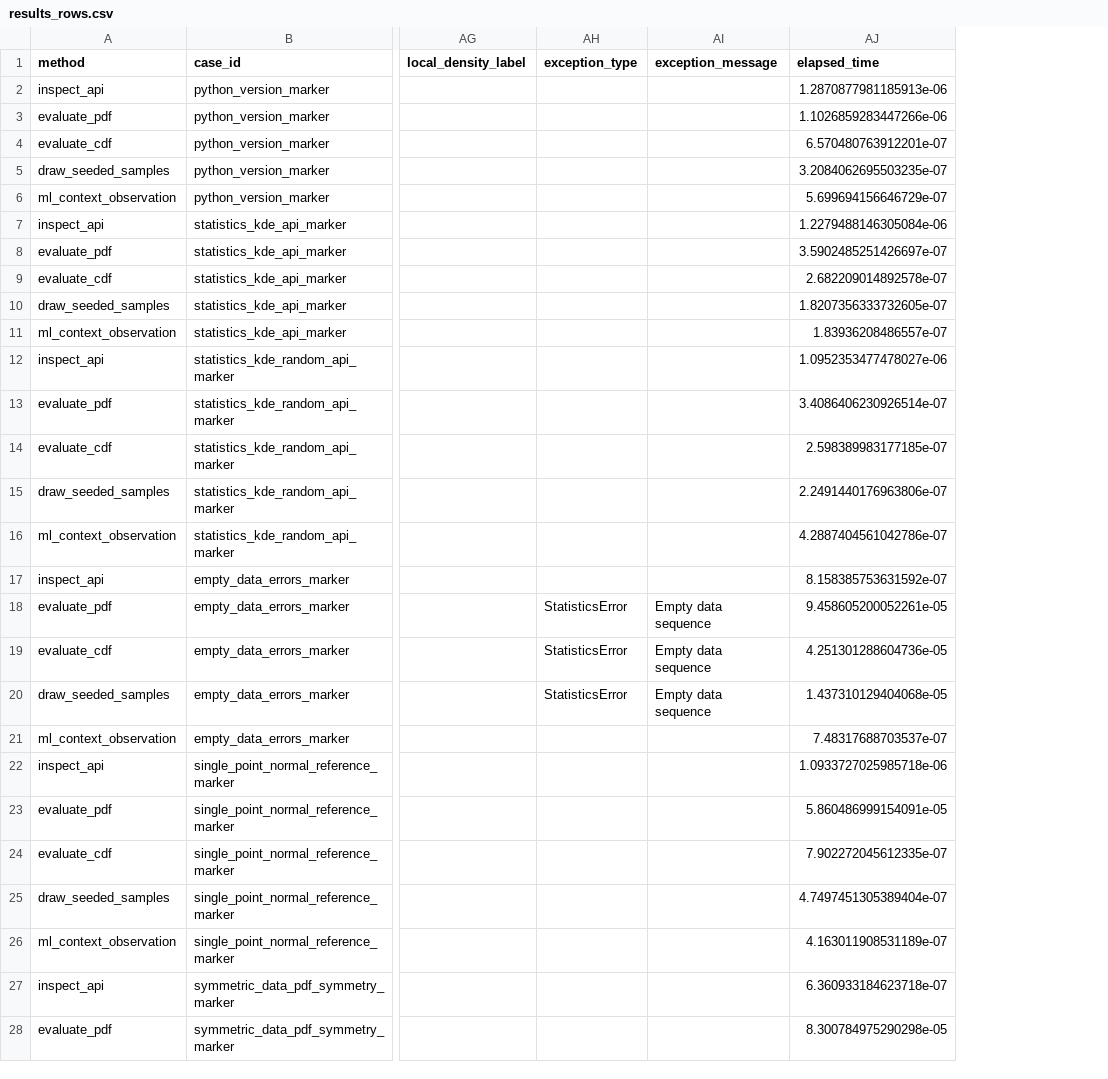
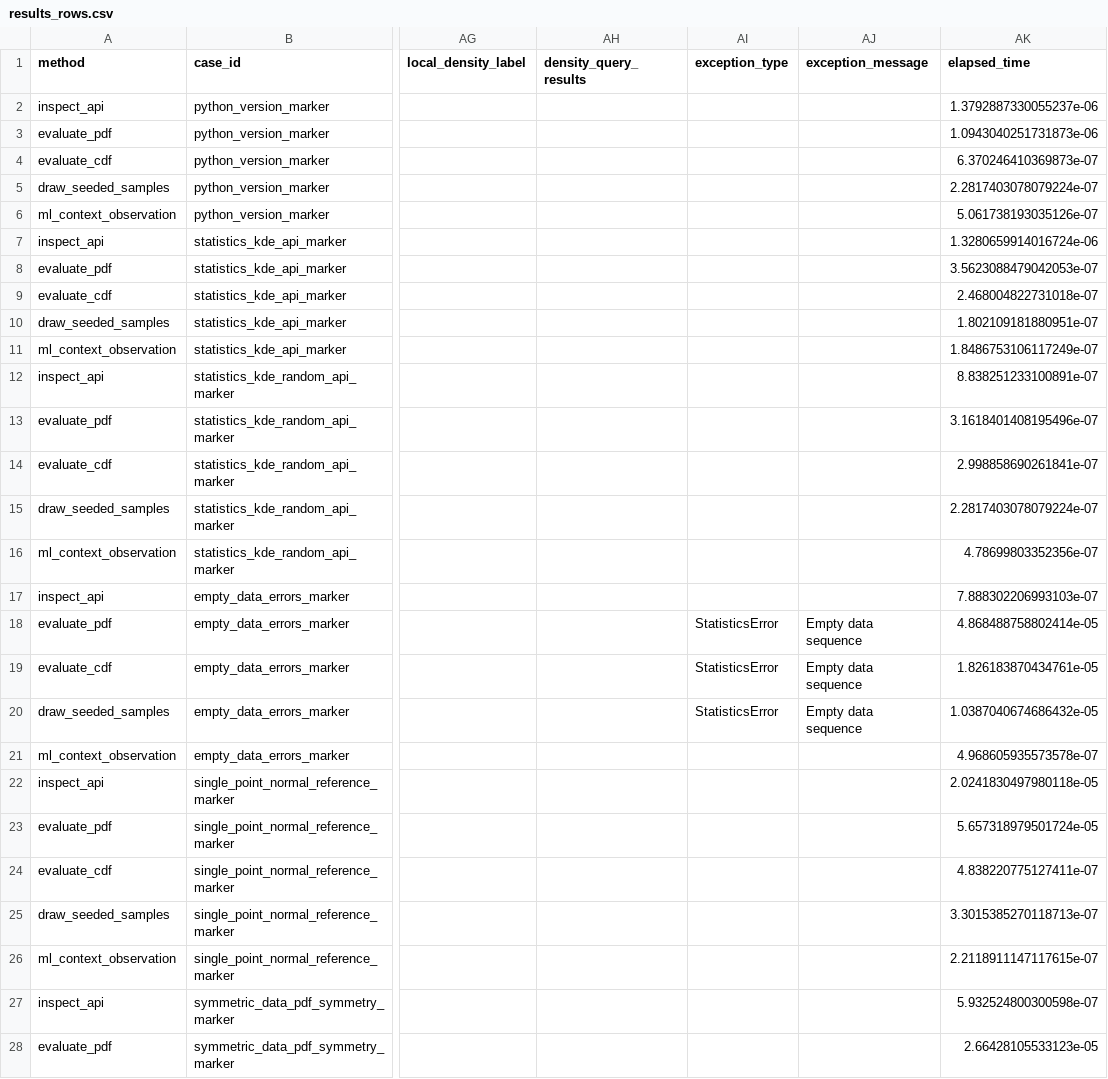
Before and after one commit to necat101/python-stdlib-kde-bandwidth-footgun-lab, a CSV file: results_rows.csv, drawn as a sheet; only a part is shown, gaps mark what is left out; addresses are those after the commit; the diff covers the shown part only; the diff names each change by its address in the sheet, - before the commit and + after, or states it on an @@ line.

Commit message:
fix: audit fixes – classification safety, empty_data strictness, query evidence, artifact scan
- run_method: missing actual_classification → fail (was copy expected)
- empty_data_errors: require StatisticsError exactly, fail on other exceptions
- tiny_density_threshold: record all 3 queries in density_query_results JSON field with left/right scores, label, tie flag; test verifies all 3
- artifact_scan: strengthen – ban /home/, /root/, ghp_, sk-, passwd; regex-check session credentials; check /tmp leaks in data files
- README: sanitize interpreter path disclosure – no literal home-directory path in committed docs
- test_tiny_classifier: verify 3-query structured results

```diff
--- a/results_rows.csv
+++ b/results_rows.csv
+column AH (density_query_results), empty
-AK2 (elapsed_time): 1.2870877981185913e-06
+AK2 (elapsed_time): 1.3792887330055237e-06
-AK3 (elapsed_time): 1.1026859283447266e-06
+AK3 (elapsed_time): 1.0943040251731873e-06
-AK4 (elapsed_time): 6.570480763912201e-07
+AK4 (elapsed_time): 6.370246410369873e-07
-AK5 (elapsed_time): 3.2084062695503235e-07
+AK5 (elapsed_time): 2.2817403078079224e-07
-AK6 (elapsed_time): 5.699694156646729e-07
+AK6 (elapsed_time): 5.061738193035126e-07
-AK7 (elapsed_time): 1.2279488146305084e-06
+AK7 (elapsed_time): 1.3280659914016724e-06
-AK8 (elapsed_time): 3.5902485251426697e-07
+AK8 (elapsed_time): 3.5623088479042053e-07
-AK9 (elapsed_time): 2.682209014892578e-07
+AK9 (elapsed_time): 2.468004822731018e-07
-AK10 (elapsed_time): 1.8207356333732605e-07
+AK10 (elapsed_time): 1.802109181880951e-07
-AK11 (elapsed_time): 1.83936208486557e-07
+AK11 (elapsed_time): 1.8486753106117249e-07
-AK12 (elapsed_time): 1.0952353477478027e-06
+AK12 (elapsed_time): 8.838251233100891e-07
-AK13 (elapsed_time): 3.4086406230926514e-07
+AK13 (elapsed_time): 3.1618401408195496e-07
-AK14 (elapsed_time): 2.598389983177185e-07
+AK14 (elapsed_time): 2.998858690261841e-07
-AK15 (elapsed_time): 2.2491440176963806e-07
+AK15 (elapsed_time): 2.2817403078079224e-07
-AK16 (elapsed_time): 4.2887404561042786e-07
+AK16 (elapsed_time): 4.78699803352356e-07
-AK17 (elapsed_time): 8.158385753631592e-07
+AK17 (elapsed_time): 7.888302206993103e-07
-AK18 (elapsed_time): 9.458605200052261e-05
+AK18 (elapsed_time): 4.868488758802414e-05
-AK19 (elapsed_time): 4.251301288604736e-05
+AK19 (elapsed_time): 1.826183870434761e-05
-AK20 (elapsed_time): 1.437310129404068e-05
+AK20 (elapsed_time): 1.0387040674686432e-05
-AK21 (elapsed_time): 7.48317688703537e-07
+AK21 (elapsed_time): 4.968605935573578e-07
-AK22 (elapsed_time): 1.0933727025985718e-06
+AK22 (elapsed_time): 2.0241830497980118e-05
-AK23 (elapsed_time): 5.860486999154091e-05
+AK23 (elapsed_time): 5.657318979501724e-05
-AK24 (elapsed_time): 7.902272045612335e-07
+AK24 (elapsed_time): 4.838220775127411e-07
-AK25 (elapsed_time): 4.7497451305389404e-07
+AK25 (elapsed_time): 3.3015385270118713e-07
-AK26 (elapsed_time): 4.163011908531189e-07
+AK26 (elapsed_time): 2.2118911147117615e-07
-AK27 (elapsed_time): 6.360933184623718e-07
+AK27 (elapsed_time): 5.932524800300598e-07
-AK28 (elapsed_time): 8.300784975290298e-05
+AK28 (elapsed_time): 2.66428105533123e-05
```
Also changed, not shown: 74 edited cells elsewhere in this file, 6 other files.
